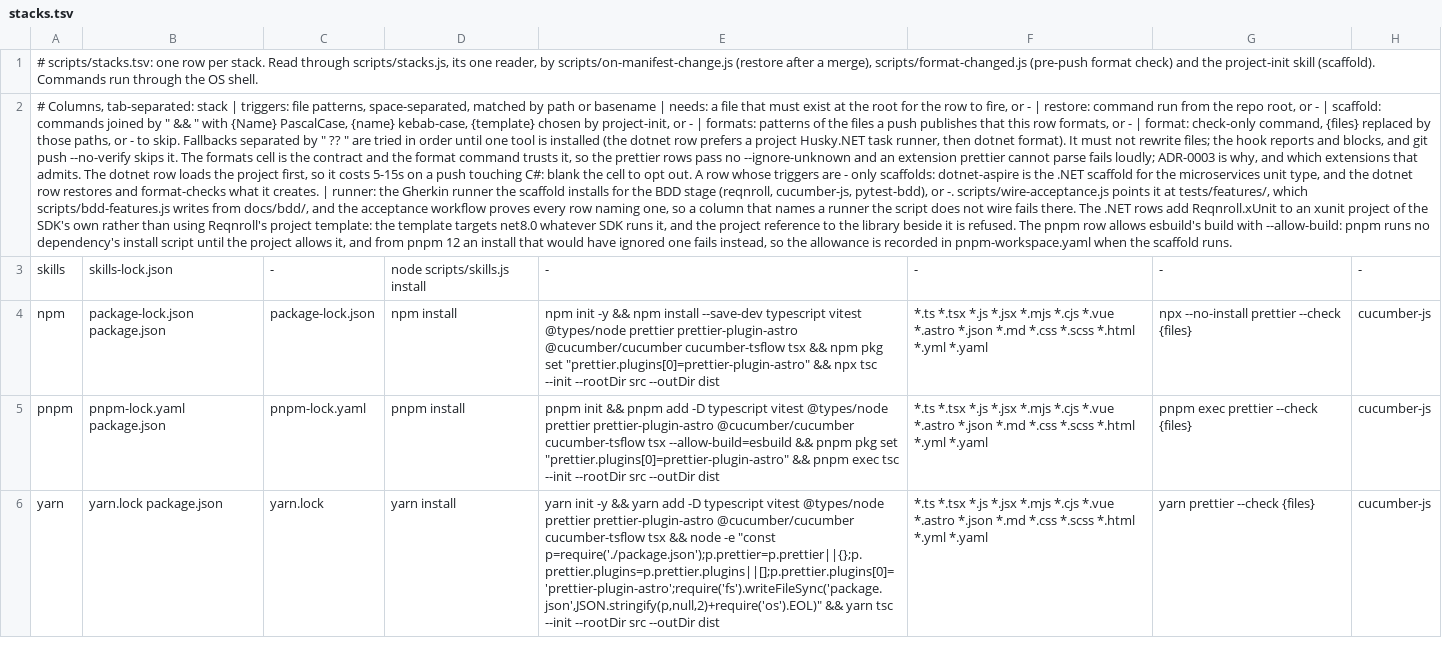
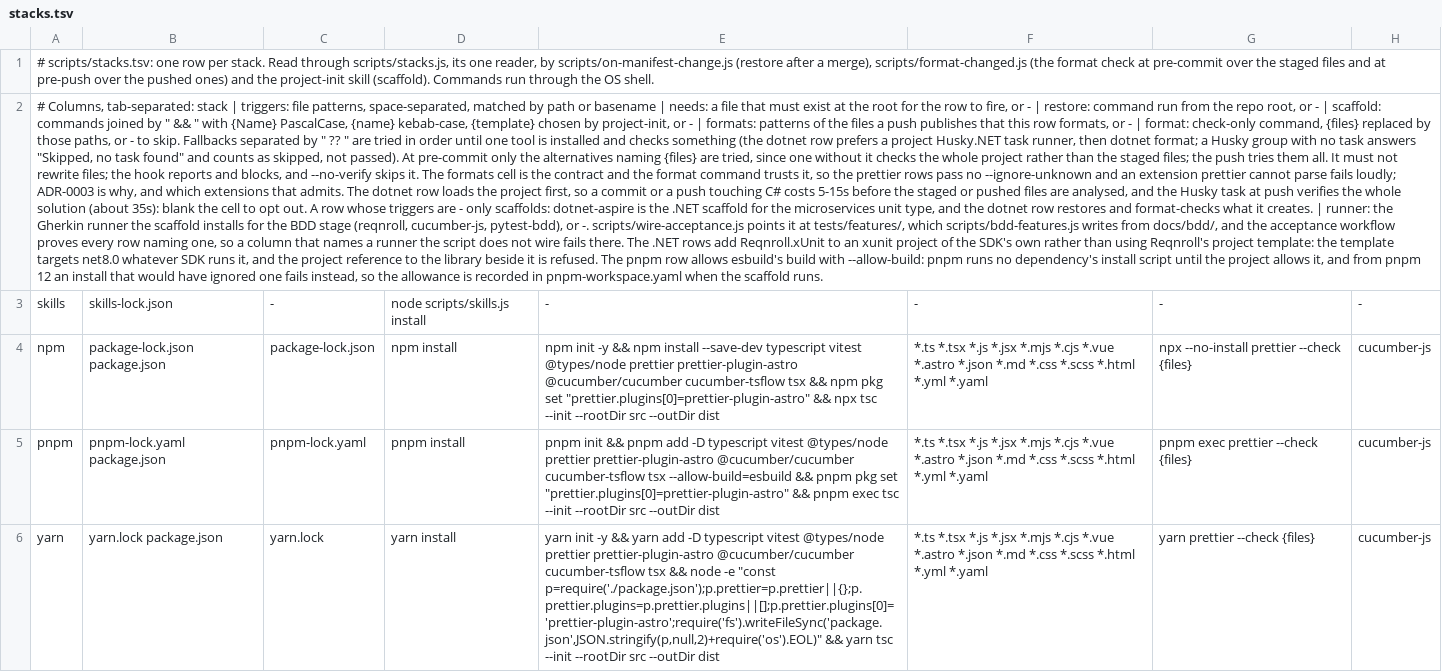
Before and after one commit to salaros/ai-harness, a TSV file: scripts/stacks.tsv, drawn as a sheet; only a part is shown; the diff names each change by its address in the sheet, - before the commit and + after, or states it on an @@ line.

Commit message:
feat(hooks): format-check the staged files at pre-commit
Formatting was checked only at pre-push, so a slip such as an import
order in a test file came back as a refused push, after the commit that
made it, and cost a second style-only commit. The pre-commit hook now
hands the staged paths (added, copied, modified, renamed; a deletion is
not a file to format) to format-changed.js in a new --staged mode, after
the cheaper checks. A misformatted staged file blocks the commit and is
named, with the hint to format, stage and commit again; an unstaged file
is not the commit's and does not block it; a commit staging nothing a
stack claims gets one notice line. Nothing is rewritten, as at push.

With --staged an alternative of a format cell that names no {files} is
not tried, since it checks the whole project rather than the staged
files: the dotnet row's `dotnet husky run --group pre-push` is left to
the push and the commit runs `dotnet format --no-restore
--verify-no-changes --include <staged>` directly. The dry run says which
alternative it left out and why.

A Husky.NET group with no task prints "Skipped, no task found" and exits
0, and format-changed.js reported that as "N file(s) formatted
correctly" without a file having been read. That output is now a skip
whatever the exit code, and the next alternative gets the files, so a
.NET repo that never seeded the task is checked by dotnet format.

Cost on a .NET repo: a commit touching C# now pays the solution load
plus the analysis of the staged files only, 5-7 s for one file in a
one-project solution here (the table's estimate is 5-15 s for the load);
the whole-solution Husky verify, about 35 s, stays at push. Pre-push is
unchanged and remains the net under `git commit --no-verify` and tools
that run no hooks.

The hook files' header comments, .agents/README.md's hook table, the
stacks.tsv header and the project-init skill's Husky step now describe
pre-commit as checking the staged files and pre-push the pushed ones.
Cases cover the staged dry run, the dropped whole-project alternative,
the empty-group skip and the nothing-staged notice.

```diff
--- a/scripts/stacks.tsv
+++ b/scripts/stacks.tsv
-A1: …merge), scripts/format-changed.js (pre-push format check) and the…
+A1: …merge), scripts/format-changed.js (the format check at pre-commit over the staged files and at pre-push over the pushed ones) and the…
-A2: …is installed (the dotnet row prefers a project Husky.NET task runner, then dotnet format). It must not rewrite files; the hook reports and blocks, and git push --no-verify skips it. The formats cell is the contract and the format command trusts it, so the prettier rows pass no --ignore-unknown and an extension prettier cannot parse fails loudly; ADR-0003 is why, and which extensions that admits. The dotnet row loads the project first, so it costs 5-15s on a push touching C#: blank the…
+A2: …is installed and checks something (the dotnet row prefers a project Husky.NET task runner, then dotnet format; a Husky group with no task answers "Skipped, no task found" and counts as skipped, not passed). At pre-commit only the alternatives naming {files} are tried, since one without it checks the whole project rather than the staged files; the push tries them all. It must not rewrite files; the hook reports and blocks, and --no-verify skips it. The formats cell is the contract and the format command trusts it, so the prettier rows pass no --ignore-unknown and an extension prettier cannot parse fails loudly; ADR-0003 is why, and which extensions that admits. The dotnet row loads the project first, so a commit or a push touching C# costs 5-15s before the staged or pushed files are analysed, and the Husky task at push verifies the whole solution (about 35s): blank the…
```
Also changed, not shown: 9 other files.
